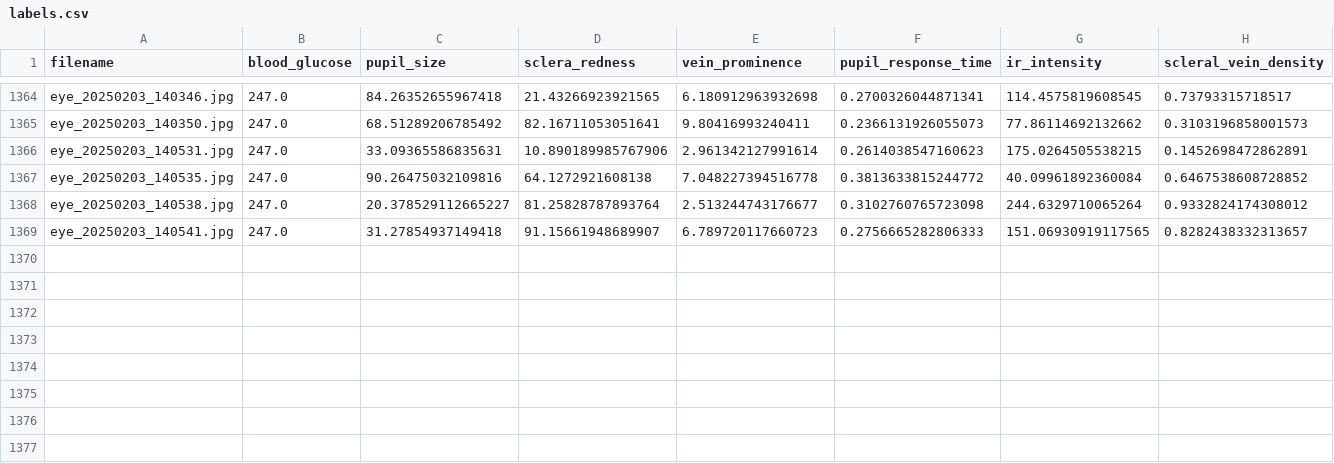
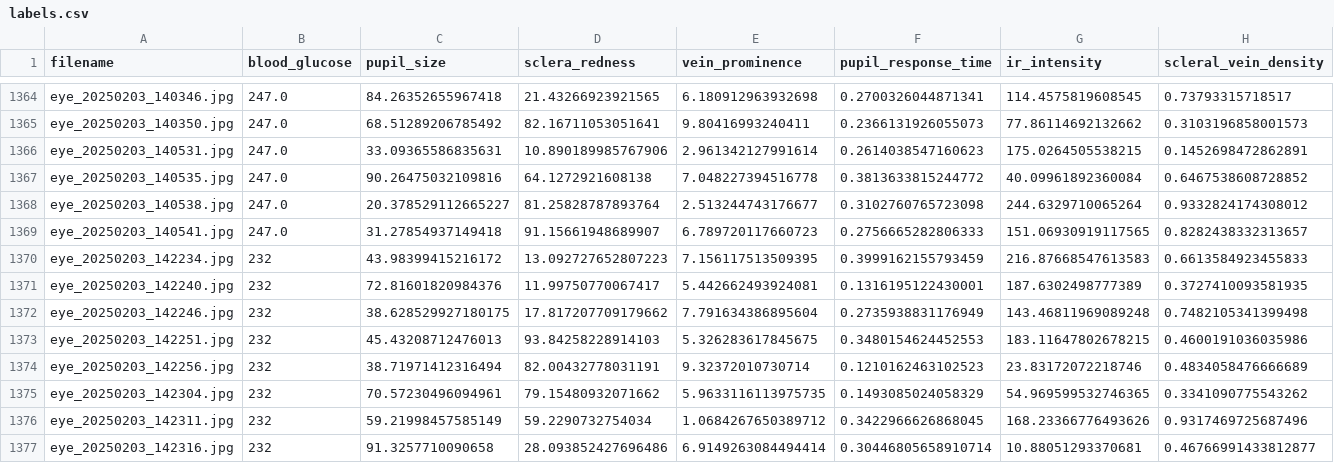
Before and after one commit to jtb21091/EyeBloodGlucose, a CSV file: eye_glucose_data/labels.csv, drawn as a sheet; only a part is shown, gaps mark what is left out; rows hold the shown columns only; the diff names each change by its address in the sheet, - before the commit and + after, or states it on an @@ line.

Commit message:
add

```diff
--- a/eye_glucose_data/labels.csv
+++ b/eye_glucose_data/labels.csv
+row 1370: eye_20250203_142234.jpg | 232 | 43.98399415216172 | 13.092727652807223 | 7.156117513509395 | 0.3999162155793459 | 216.87668547613583 | 0.6613584923455833
+row 1371: eye_20250203_142240.jpg | 232 | 72.81601820984376 | 11.99750770067417 | 5.442662493924081 | 0.1316195122430001 | 187.6302498777389 | 0.3727410093581935
+row 1372: eye_20250203_142246.jpg | 232 | 38.628529927180175 | 17.817207709179662 | 7.791634386895604 | 0.2735938831176949 | 143.46811969089248 | 0.7482105341399498
+row 1373: eye_20250203_142251.jpg | 232 | 45.43208712476013 | 93.84258228914103 | 5.326283617845675 | 0.3480154624452553 | 183.11647802678215 | 0.4600191036035986
+row 1374: eye_20250203_142256.jpg | 232 | 38.71971412316494 | 82.00432778031191 | 9.32372010730714 | 0.1210162463102523 | 23.83172072218746 | 0.4834058476666689
+row 1375: eye_20250203_142304.jpg | 232 | 70.57230496094961 | 79.15480932071662 | 5.9633116113975735 | 0.1493085024058329 | 54.969599532746365 | 0.3341090775543262
+row 1376: eye_20250203_142311.jpg | 232 | 59.21998457585149 | 59.2290732754034 | 1.0684267650389712 | 0.3422966626868045 | 168.23366776493626 | 0.9317469725687496
+row 1377: eye_20250203_142316.jpg | 232 | 91.3257710090658 | 28.093852427696486 | 6.9149263084494414 | 0.30446805658910714 | 10.88051293370681 | 0.46766991433812877
```
